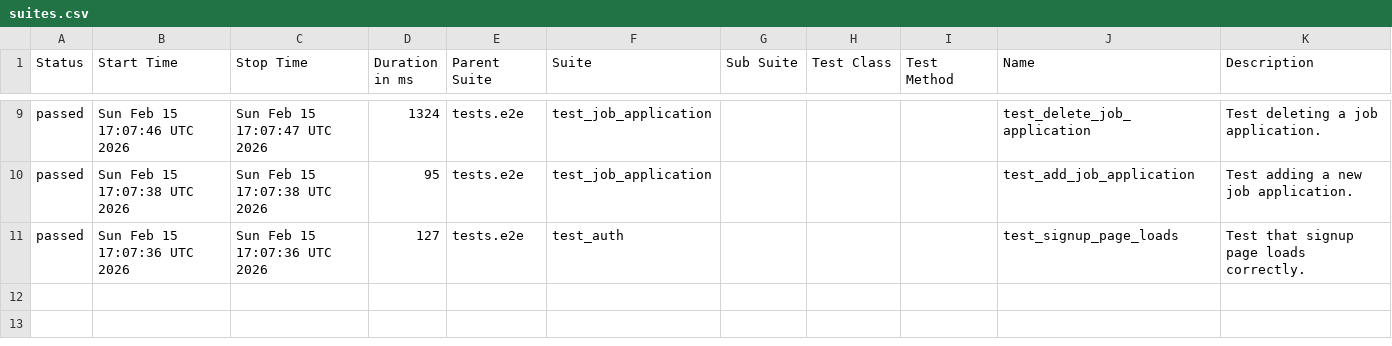
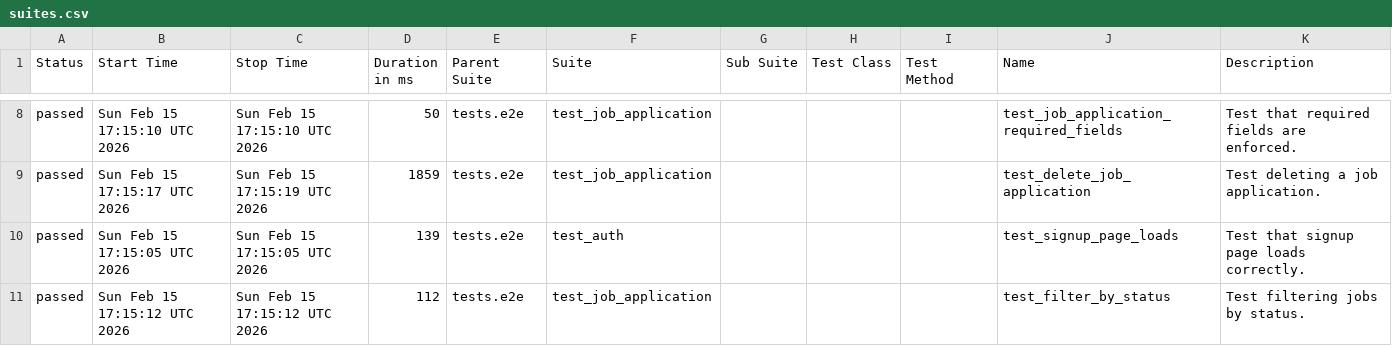
Before and after one commit to msolomianiuk/job-application-tracker, a CSV file: data/suites.csv, drawn as a sheet; only a part is shown, gaps mark what is left out; the diff covers the shown part only.

```diff
--- a/data/suites.csv
+++ b/data/suites.csv
@@ -9,3 +8,4 @@
-"passed","Sun Feb 15 17:07:46 UTC 2026","Sun Feb 15 17:07:47 UTC 2026","1324","tests.e2e","test_job_application","","","","test_delete_job_application","Test deleting a job application."
-"passed","Sun Feb 15 17:07:38 UTC 2026","Sun Feb 15 17:07:38 UTC 2026","95","tests.e2e","test_job_application","","","","test_add_job_application","Test adding a new job application."
-"passed","Sun Feb 15 17:07:36 UTC 2026","Sun Feb 15 17:07:36 UTC 2026","127","tests.e2e","test_auth","","","","test_signup_page_loads","Test that signup page loads correctly."
+"passed","Sun Feb 15 17:15:10 UTC 2026","Sun Feb 15 17:15:10 UTC 2026","50","tests.e2e","test_job_application","","","","test_job_application_required_fields","Test that required fields are enforced."
+"passed","Sun Feb 15 17:15:17 UTC 2026","Sun Feb 15 17:15:19 UTC 2026","1859","tests.e2e","test_job_application","","","","test_delete_job_application","Test deleting a job application."
+"passed","Sun Feb 15 17:15:05 UTC 2026","Sun Feb 15 17:15:05 UTC 2026","139","tests.e2e","test_auth","","","","test_signup_page_loads","Test that signup page loads correctly."
+"passed","Sun Feb 15 17:15:12 UTC 2026","Sun Feb 15 17:15:12 UTC 2026","112","tests.e2e","test_job_application","","","","test_filter_by_status","Test filtering jobs by status."
```
Also changed, not shown: 1 removed row and 27 edited cells elsewhere in this file, data/behaviors.csv, 31 other files.
